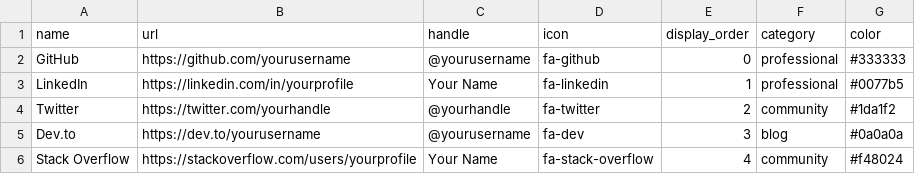
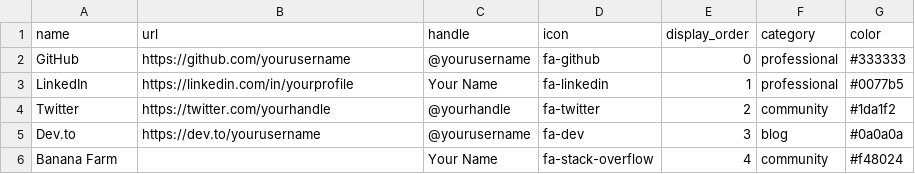
Before and after one commit to sonnibytes/portfolio-website, a CSV file: data/sociallinks.csv, drawn as a sheet.

```diff
--- a/data/sociallinks.csv
+++ b/data/sociallinks.csv
@@ -5,2 +5,2 @@ Twitter,https://twitter.com/yourhandle,@yourhandle,fa-twitter,2,community,#1da1f
 Dev.to,https://dev.to/yourusername,@yourusername,fa-dev,3,blog,#0a0a0a
-Stack Overflow,https://stackoverflow.com/users/yourprofile,Your Name,fa-stack-overflow,4,community,#f48024
+Banana Farm,,Your Name,fa-stack-overflow,4,community,#f48024
```
Also changed, not shown: data/categories.csv, 1 other file.
